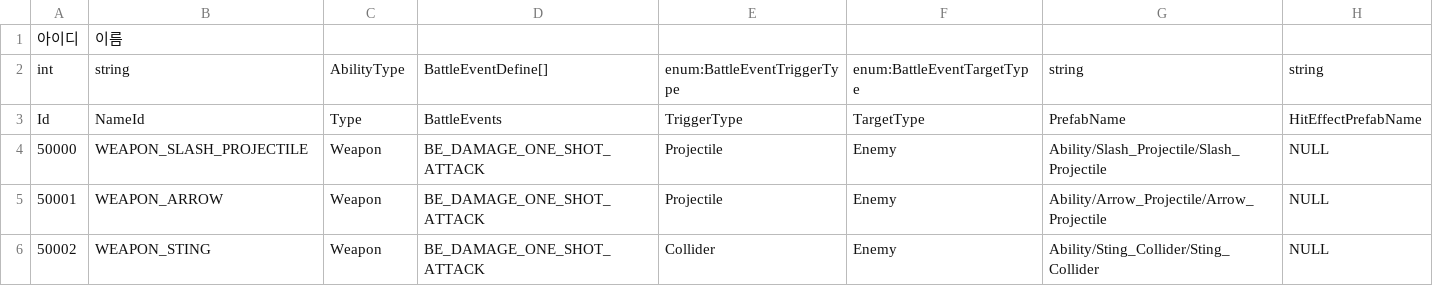
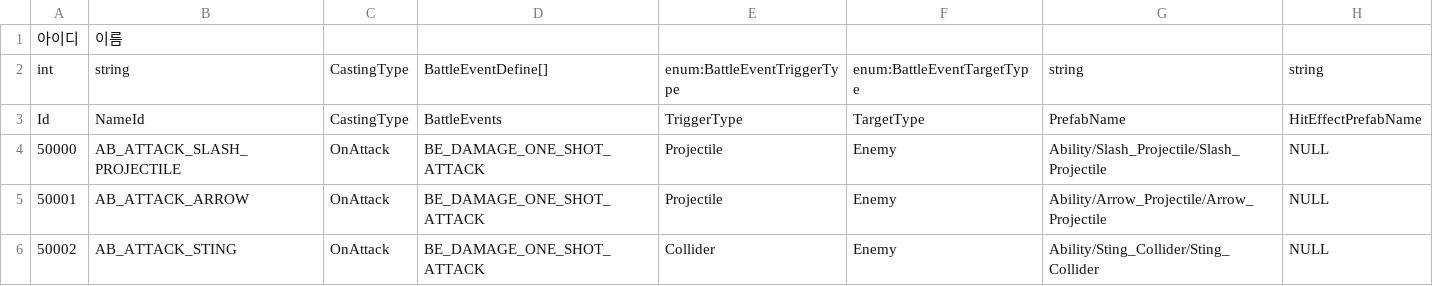
Before and after one commit to hyun9-95/TowerOfInfinity, a CSV file: Assets/Data/Excels/Ability.csv, drawn as a sheet.

Commit message:
Ability + AbilityProcessor 구조 추가

```diff
--- a/Assets/Data/Excels/Ability.csv
+++ b/Assets/Data/Excels/Ability.csv
@@ -1,6 +1,6 @@
 아이디,이름,,,,,,
-int,string,AbilityType,BattleEventDefine[],enum:BattleEventTriggerType,enum:BattleEventTargetType,string,string
-Id,NameId,Type,BattleEvents,TriggerType,TargetType,PrefabName,HitEffectPrefabName
-50000,WEAPON_SLASH_PROJECTILE,Weapon,BE_DAMAGE_ONE_SHOT_ATTACK,Projectile,Enemy,Ability/Slash_Projectile/Slash_Projectile,NULL
-50001,WEAPON_ARROW,Weapon,BE_DAMAGE_ONE_SHOT_ATTACK,Projectile,Enemy,Ability/Arrow_Projectile/Arrow_Projectile,NULL
-50002,WEAPON_STING,Weapon,BE_DAMAGE_ONE_SHOT_ATTACK,Collider,Enemy,Ability/Sting_Collider/Sting_Collider,NULL
+int,string,CastingType,BattleEventDefine[],enum:BattleEventTriggerType,enum:BattleEventTargetType,string,string
+Id,NameId,CastingType,BattleEvents,TriggerType,TargetType,PrefabName,HitEffectPrefabName
+50000,AB_ATTACK_SLASH_PROJECTILE,OnAttack,BE_DAMAGE_ONE_SHOT_ATTACK,Projectile,Enemy,Ability/Slash_Projectile/Slash_Projectile,NULL
+50001,AB_ATTACK_ARROW,OnAttack,BE_DAMAGE_ONE_SHOT_ATTACK,Projectile,Enemy,Ability/Arrow_Projectile/Arrow_Projectile,NULL
+50002,AB_ATTACK_STING,OnAttack,BE_DAMAGE_ONE_SHOT_ATTACK,Collider,Enemy,Ability/Sting_Collider/Sting_Collider,NULL
```
Also changed, not shown: Assets/Data/Excels/Character.csv, Assets/Data/Excels/Equipment.csv, 46 other files.
